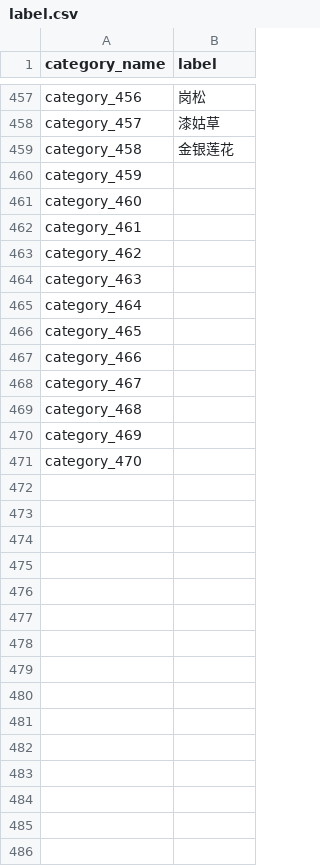
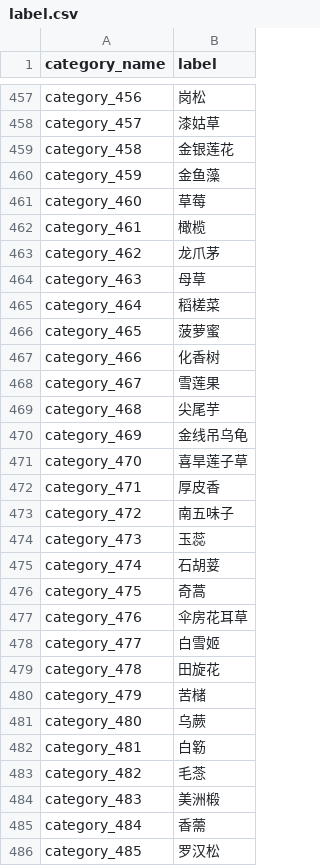
Before and after one commit to lucasxlu/FGVC, a CSV file: label.csv, drawn as a sheet; only a part is shown, gaps mark what is left out; the diff covers the shown part only.

Commit message:
update label

```diff
--- a/label.csv
+++ b/label.csv
@@ -459,13 +459,28 @@ category_457,漆姑草
 category_458,金银莲花
-category_459,
-category_460,
-category_461,
-category_462,
-category_463,
-category_464,
-category_465,
-category_466,
-category_467,
-category_468,
-category_469,
-category_470,
+category_459,金鱼藻
+category_460,草莓
+category_461,橄榄
+category_462,龙爪茅
+category_463,母草
+category_464,稻槎菜
+category_465,菠萝蜜
+category_466,化香树
+category_467,雪莲果
+category_468,尖尾芋
+category_469,金线吊乌龟
+category_470,喜旱莲子草
+category_471,厚皮香
+category_472,南五味子
+category_473,玉蕊
+category_474,石胡荽
+category_475,奇蒿
+category_476,伞房花耳草
+category_477,白雪姬
+category_478,田旋花
+category_479,苦槠
+category_480,乌蕨
+category_481,白簕
+category_482,毛菍
+category_483,美洲椴
+category_484,香薷
+category_485,罗汉松
```
Also changed, not shown: 15 added rows elsewhere in this file, 1 other file.
